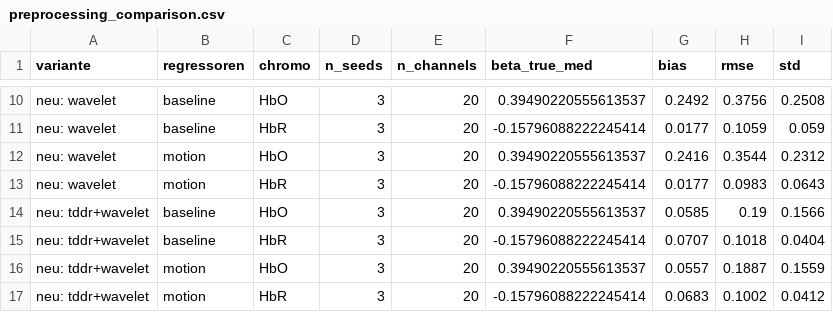
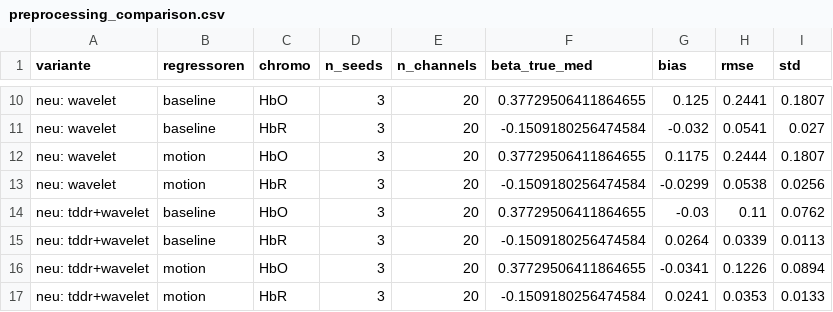
Before and after one commit to juliandmx/fnirs-drift-glm, a CSV file: results/preprocessing_comparison.csv, drawn as a sheet; only a part is shown, gaps mark what is left out; the diff covers the shown part only; the diff names each change by its address in the sheet, - before the commit and + after, or states it on an @@ line.

```diff
--- a/results/preprocessing_comparison.csv
+++ b/results/preprocessing_comparison.csv
-F10 (beta_true_med): 0.39490220555613537
+F10 (beta_true_med): 0.37729506411864655
-G10 (bias): 0.2492
+G10 (bias): 0.125
-H10 (rmse): 0.3756
+H10 (rmse): 0.2441
-I10 (std): 0.2508
+I10 (std): 0.1807
-F11 (beta_true_med): -0.15796088222245414
+F11 (beta_true_med): -0.1509180256474584
-G11 (bias): 0.0177
+G11 (bias): -0.032
-H11 (rmse): 0.1059
+H11 (rmse): 0.0541
-I11 (std): 0.059
+I11 (std): 0.027
-F12 (beta_true_med): 0.39490220555613537
+F12 (beta_true_med): 0.37729506411864655
-G12 (bias): 0.2416
+G12 (bias): 0.1175
-H12 (rmse): 0.3544
+H12 (rmse): 0.2444
-I12 (std): 0.2312
+I12 (std): 0.1807
-F13 (beta_true_med): -0.15796088222245414
+F13 (beta_true_med): -0.1509180256474584
-G13 (bias): 0.0177
+G13 (bias): -0.0299
-H13 (rmse): 0.0983
+H13 (rmse): 0.0538
-I13 (std): 0.0643
+I13 (std): 0.0256
-F14 (beta_true_med): 0.39490220555613537
+F14 (beta_true_med): 0.37729506411864655
-G14 (bias): 0.0585
+G14 (bias): -0.03
-H14 (rmse): 0.19
+H14 (rmse): 0.11
-I14 (std): 0.1566
+I14 (std): 0.0762
-F15 (beta_true_med): -0.15796088222245414
+F15 (beta_true_med): -0.1509180256474584
-G15 (bias): 0.0707
+G15 (bias): 0.0264
-H15 (rmse): 0.1018
+H15 (rmse): 0.0339
-I15 (std): 0.0404
+I15 (std): 0.0113
-F16 (beta_true_med): 0.39490220555613537
+F16 (beta_true_med): 0.37729506411864655
-G16 (bias): 0.0557
+G16 (bias): -0.0341
-H16 (rmse): 0.1887
+H16 (rmse): 0.1226
-I16 (std): 0.1559
+I16 (std): 0.0894
-F17 (beta_true_med): -0.15796088222245414
+F17 (beta_true_med): -0.1509180256474584
-G17 (bias): 0.0683
+G17 (bias): 0.0241
-H17 (rmse): 0.1002
+H17 (rmse): 0.0353
-I17 (std): 0.0412
+I17 (std): 0.0133
```
Also changed, not shown: 32 edited cells elsewhere in this file, results/hrf_retention.csv, 52 other files.
